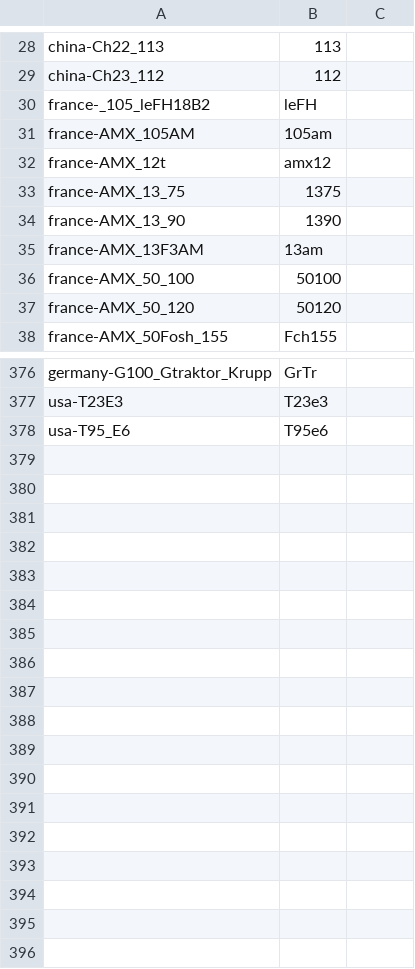
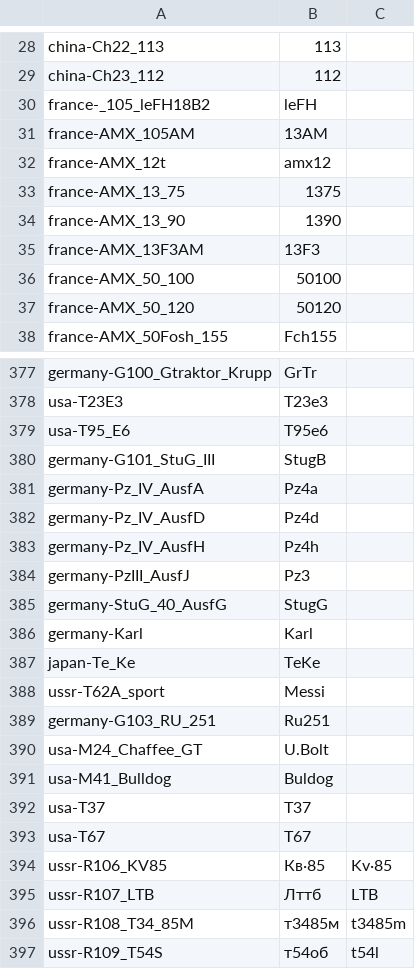
Before and after one commit to rstarkov/TankIconMaker, a CSV file: Resources/WotData-NameNative-Seriych-1.csv, drawn as a sheet; only a part is shown, gaps mark what is left out; the diff covers the shown part only.

Commit message:
update WotData-NameNative-Seriych-1.csv

```diff
--- a/Resources/WotData-NameNative-Seriych-1.csv
+++ b/Resources/WotData-NameNative-Seriych-1.csv
@@ -30,3 +30,3 @@ china-Ch23_112,112
 france-_105_leFH18B2,leFH
-france-AMX_105AM,105am
+france-AMX_105AM,13AM
 france-AMX_12t,amx12
@@ -34,3 +34,3 @@ france-AMX_13_75,1375
 france-AMX_13_90,1390
-france-AMX_13F3AM,13am
+france-AMX_13F3AM,13F3
 france-AMX_50_100,50100
@@ -378 +379,19 @@ usa-T23E3,T23e3
 usa-T95_E6,T95e6
+germany-G101_StuG_III,StugB
+germany-Pz_IV_AusfA,Pz4a
+germany-Pz_IV_AusfD,Pz4d
+germany-Pz_IV_AusfH,Pz4h
+germany-PzIII_AusfJ,Pz3
+germany-StuG_40_AusfG,StugG
+germany-Karl,Karl
+japan-Te_Ke,TeKe
+ussr-T62A_sport,Messi
+germany-G103_RU_251,Ru251
+usa-M24_Chaffee_GT,U.Bolt
+usa-M41_Bulldog,Buldog
+usa-T37,T37
+usa-T67,T67
+ussr-R106_KV85,Кв·85,Kv·85
+ussr-R107_LTB,Лттб,LTB
+ussr-R108_T34_85M,т3485м,t3485m
+ussr-R109_T54S,т54об,t54l
```
Also changed, not shown: 1 added row and 15 edited cells elsewhere in this file.
